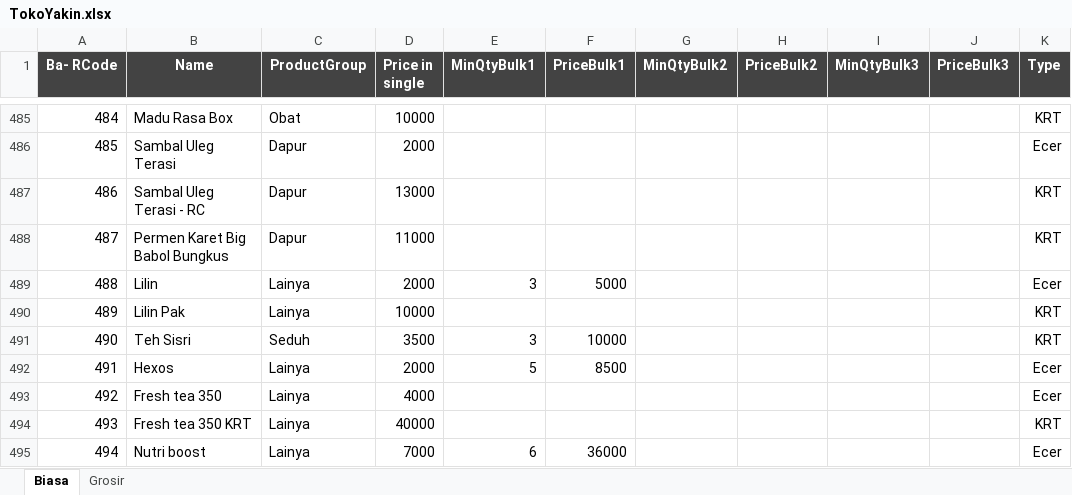
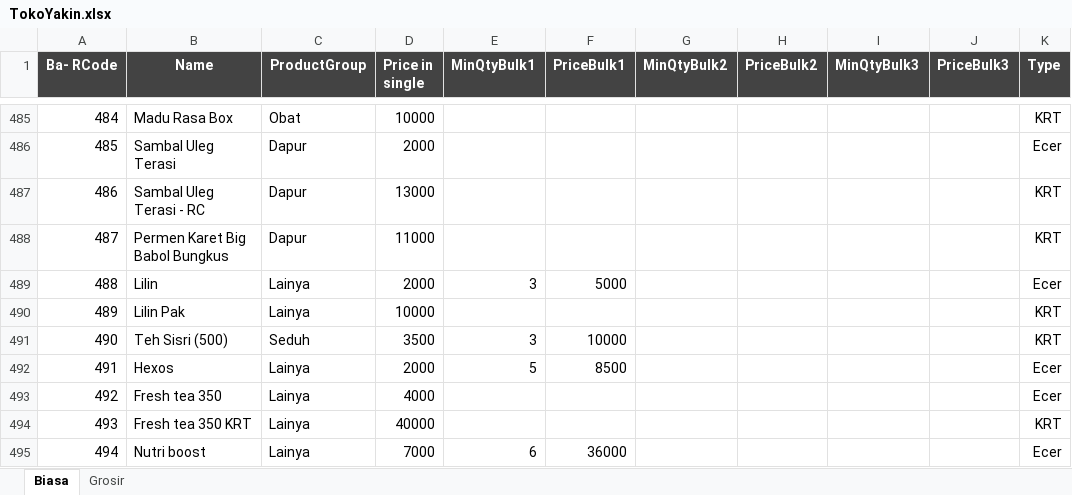
Before and after one commit to rudiath95/toko-yakin, an Excel workbook: TokoYakin.xlsx, sheet Biasa, drawn as a sheet; only a part is shown, gaps mark what is left out; values as stored, in another font and other column widths than the file's, no borders; charts and pictures and conditional formats not drawn; the diff names each change by its address in the sheet, - before the commit and + after, or states it on an @@ line.

Commit message:
update spreadsheet data

```diff
--- a/TokoYakin.xlsx (sheet Biasa)
+++ b/TokoYakin.xlsx (sheet Biasa)
-B491 (Name): Teh Sisri
+B491 (Name): Teh Sisri (500)
```
